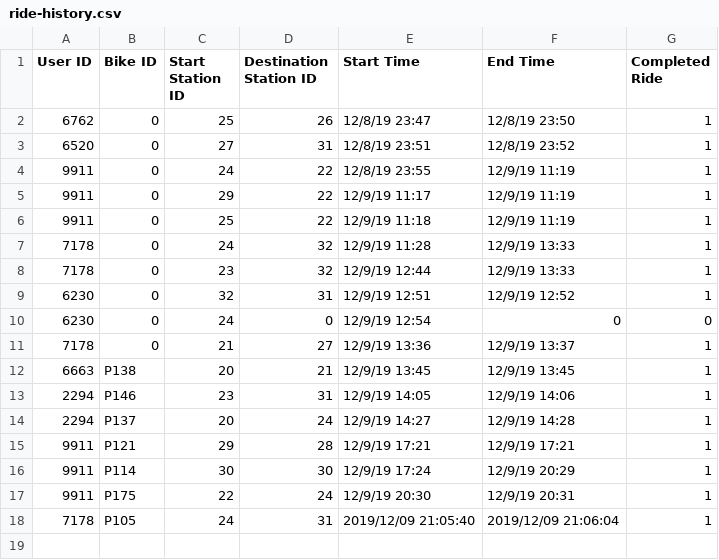
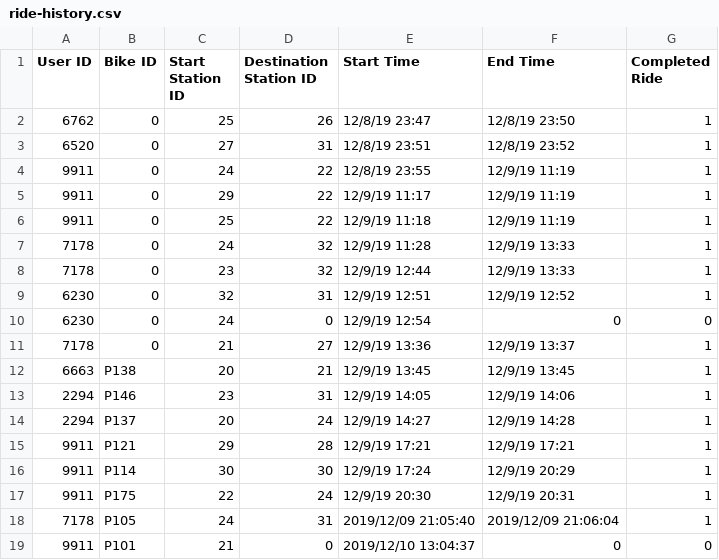
Before and after one commit to hnc13/a4, a CSV file: data-files/ride-history.csv, drawn as a sheet; the diff names each change by its address in the sheet, - before the commit and + after, or states it on an @@ line.

```diff
--- a/data-files/ride-history.csv
+++ b/data-files/ride-history.csv
+row 19: 9911 | P101 | 21 | 0 | 2019/12/10 13:04:37 | 0 | 0
```
Also changed, not shown: data-files/bikeLocation-data.csv, data-files/station-data.csv, 1 other file.
